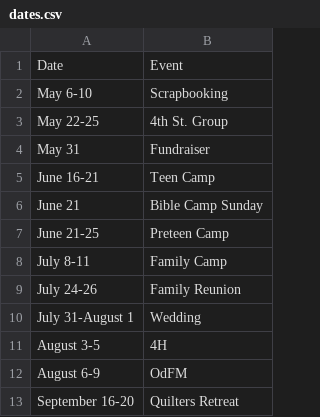
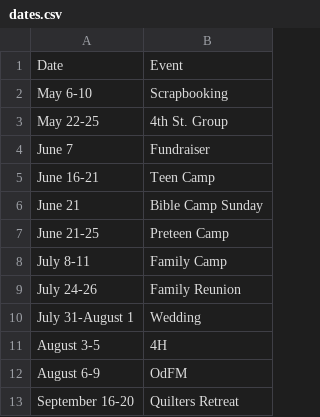
Before and after one commit to galileebiblecampmn/galileebiblecampmn.github.io, a CSV file: _data/dates.csv, drawn as a sheet.

```diff
--- a/_data/dates.csv
+++ b/_data/dates.csv
@@ -3,3 +3,3 @@ May 6-10,Scrapbooking
 May 22-25,4th St. Group
-May 31,Fundraiser
+June 7,Fundraiser
 June 16-21,Teen Camp
```
Also changed, not shown: 1 other file.
